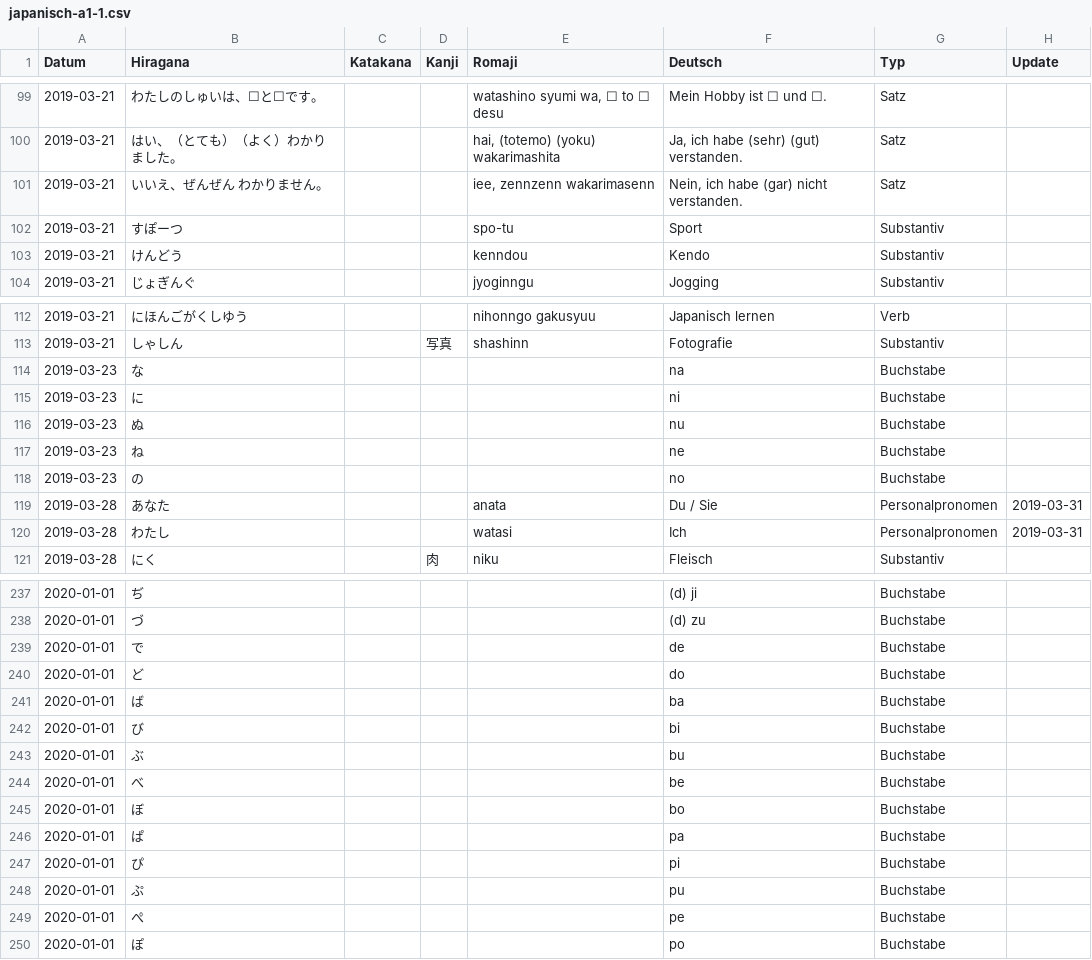
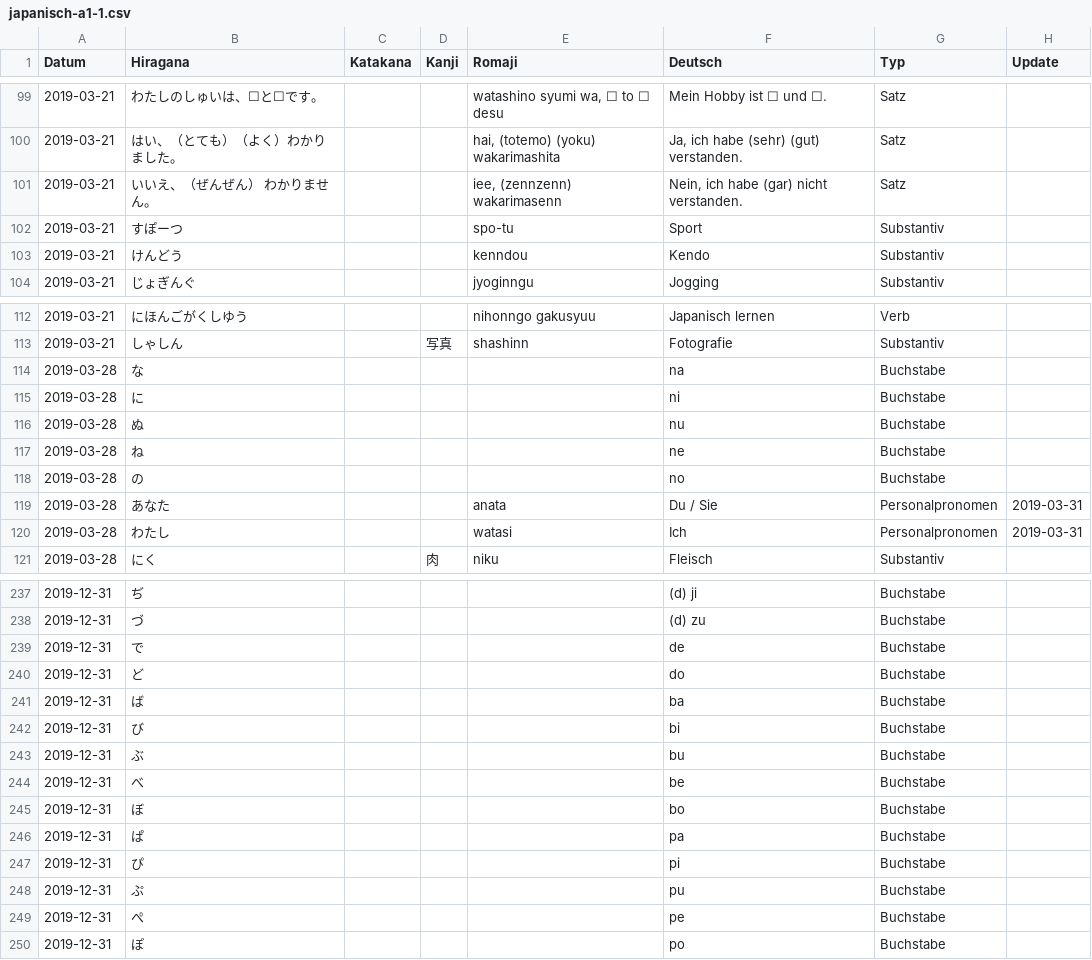
Before and after one commit to rhasqx/kihon, a CSV file: lib/seeds/japanisch-a1-1.csv, drawn as a sheet; only a part is shown, gaps mark what is left out; the diff covers the shown part only.

```diff
--- a/lib/seeds/japanisch-a1-1.csv
+++ b/lib/seeds/japanisch-a1-1.csv
@@ -100,3 +100,3 @@ Datum;Hiragana;Katakana;Kanji;Romaji;Deutsch;Typ;Update
 2019-03-21;はい、（とても）（よく）わかりました。;;;hai, (totemo) (yoku) wakarimashita;Ja, ich habe (sehr) (gut) verstanden.;Satz;
-2019-03-21;いいえ、ぜんぜん　わかりません。;;;iee, zennzenn wakarimasenn;Nein, ich habe (gar) nicht verstanden.;Satz;
+2019-03-21;いいえ、（ぜんぜん）　わかりません。;;;iee, (zennzenn) wakarimasenn;Nein, ich habe (gar) nicht verstanden.;Satz;
 2019-03-21;すぽーつ;;;spo-tu;Sport;Substantiv;
@@ -113,7 +113,7 @@ Datum;Hiragana;Katakana;Kanji;Romaji;Deutsch;Typ;Update
 2019-03-21;しゃしん;;写真;shashinn;Fotografie;Substantiv;
-2019-03-23;な;;;;na;Buchstabe;
-2019-03-23;に;;;;ni;Buchstabe;
-2019-03-23;ぬ;;;;nu;Buchstabe;
-2019-03-23;ね;;;;ne;Buchstabe;
-2019-03-23;の;;;;no;Buchstabe;
+2019-03-28;な;;;;na;Buchstabe;
+2019-03-28;に;;;;ni;Buchstabe;
+2019-03-28;ぬ;;;;nu;Buchstabe;
+2019-03-28;ね;;;;ne;Buchstabe;
+2019-03-28;の;;;;no;Buchstabe;
 2019-03-28;あなた;;;anata;Du / Sie;Personalpronomen;2019-03-31
@@ -237,14 +237,14 @@ Datum;Hiragana;Katakana;Kanji;Romaji;Deutsch;Typ;Update
-2020-01-01;ぢ;;;;(d) ji;Buchstabe;
-2020-01-01;づ;;;;(d) zu;Buchstabe;
-2020-01-01;で;;;;de;Buchstabe;
-2020-01-01;ど;;;;do;Buchstabe;
-2020-01-01;ば;;;;ba;Buchstabe;
-2020-01-01;び;;;;bi;Buchstabe;
-2020-01-01;ぶ;;;;bu;Buchstabe;
-2020-01-01;べ;;;;be;Buchstabe;
-2020-01-01;ぼ;;;;bo;Buchstabe;
-2020-01-01;ぱ;;;;pa;Buchstabe;
-2020-01-01;ぴ;;;;pi;Buchstabe;
-2020-01-01;ぷ;;;;pu;Buchstabe;
-2020-01-01;ぺ;;;;pe;Buchstabe;
-2020-01-01;ぽ;;;;po;Buchstabe;
+2019-12-31;ぢ;;;;(d) ji;Buchstabe;
+2019-12-31;づ;;;;(d) zu;Buchstabe;
+2019-12-31;で;;;;de;Buchstabe;
+2019-12-31;ど;;;;do;Buchstabe;
+2019-12-31;ば;;;;ba;Buchstabe;
+2019-12-31;び;;;;bi;Buchstabe;
+2019-12-31;ぶ;;;;bu;Buchstabe;
+2019-12-31;べ;;;;be;Buchstabe;
+2019-12-31;ぼ;;;;bo;Buchstabe;
+2019-12-31;ぱ;;;;pa;Buchstabe;
+2019-12-31;ぴ;;;;pi;Buchstabe;
+2019-12-31;ぷ;;;;pu;Buchstabe;
+2019-12-31;ぺ;;;;pe;Buchstabe;
+2019-12-31;ぽ;;;;po;Buchstabe;
```
Also changed, not shown: 29 edited cells elsewhere in this file, 2 other files.
